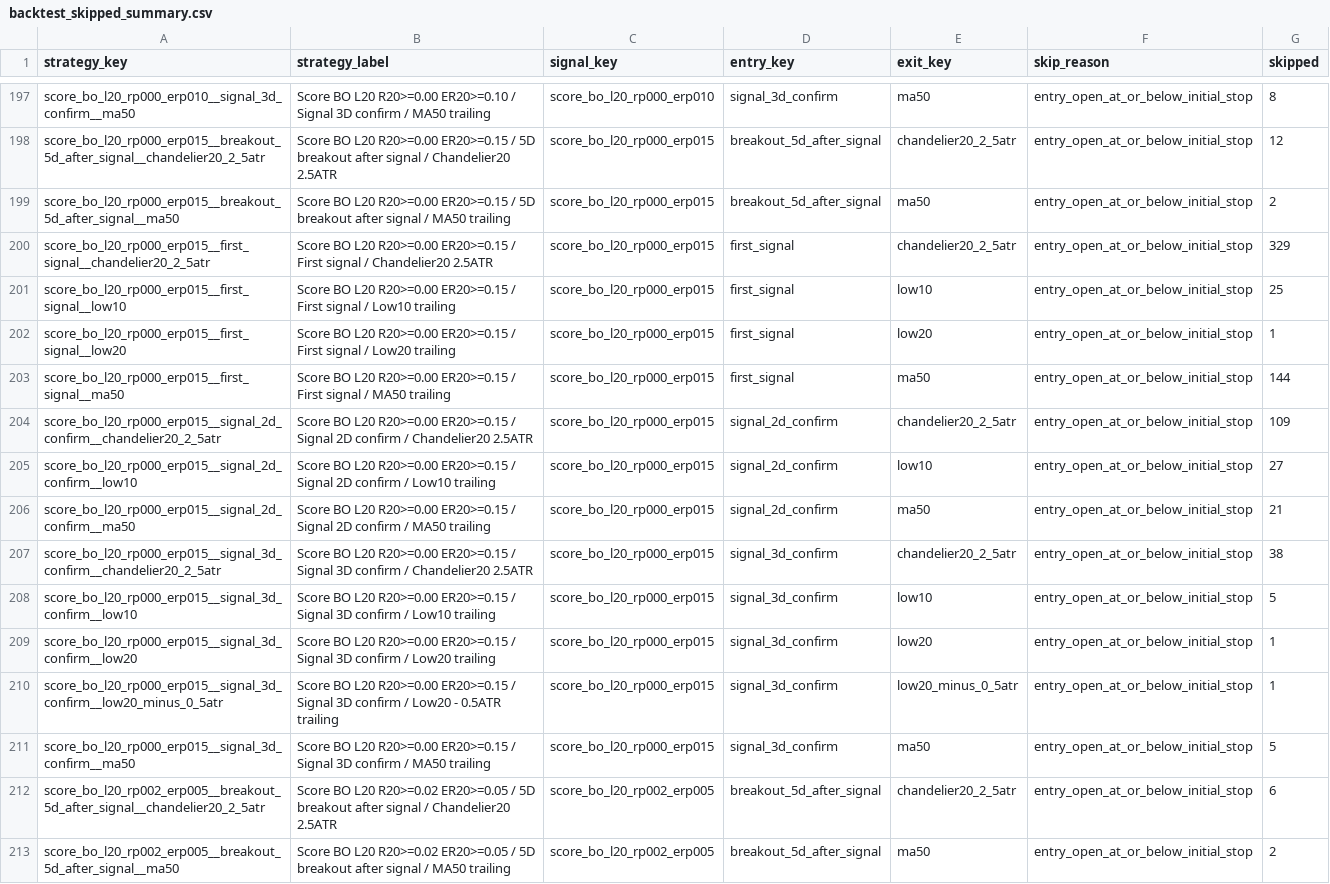
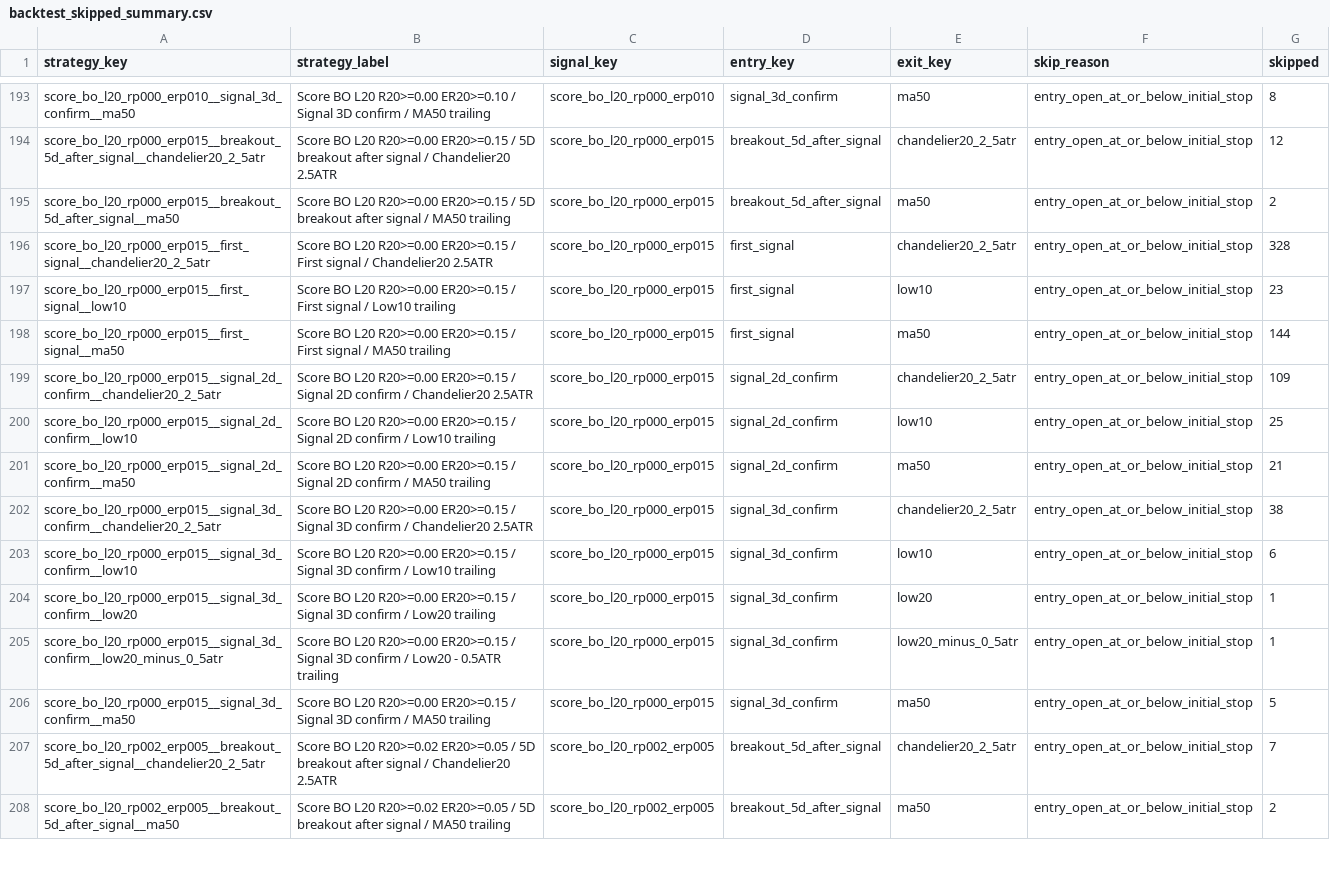
Before and after one commit to goodyyj617/trend-energy-etf-scanner, a CSV file: docs/data/backtest_skipped_summary.csv, drawn as a sheet; only a part is shown, gaps mark what is left out; the diff covers the shown part only.

```diff
--- a/docs/data/backtest_skipped_summary.csv
+++ b/docs/data/backtest_skipped_summary.csv
@@ -199,11 +195,10 @@ score_bo_l20_rp000_erp015__breakout_5d_after_signal__chandelier20_2_5atr,Score B
 score_bo_l20_rp000_erp015__breakout_5d_after_signal__ma50,Score BO L20 R20>=0.00 ER20>=0.15 / 5D breakout after signal / MA50 trailing,score_bo_l20_rp000_erp015,breakout_5d_after_signal,ma50,entry_open_at_or_below_initial_stop,2
-score_bo_l20_rp000_erp015__first_signal__chandelier20_2_5atr,Score BO L20 R20>=0.00 ER20>=0.15 / First signal / Chandelier20 2.5ATR,score_bo_l20_rp000_erp015,first_signal,chandelier20_2_5atr,entry_open_at_or_below_initial_stop,329
-score_bo_l20_rp000_erp015__first_signal__low10,Score BO L20 R20>=0.00 ER20>=0.15 / First signal / Low10 trailing,score_bo_l20_rp000_erp015,first_signal,low10,entry_open_at_or_below_initial_stop,25
-score_bo_l20_rp000_erp015__first_signal__low20,Score BO L20 R20>=0.00 ER20>=0.15 / First signal / Low20 trailing,score_bo_l20_rp000_erp015,first_signal,low20,entry_open_at_or_below_initial_stop,1
+score_bo_l20_rp000_erp015__first_signal__chandelier20_2_5atr,Score BO L20 R20>=0.00 ER20>=0.15 / First signal / Chandelier20 2.5ATR,score_bo_l20_rp000_erp015,first_signal,chandelier20_2_5atr,entry_open_at_or_below_initial_stop,328
+score_bo_l20_rp000_erp015__first_signal__low10,Score BO L20 R20>=0.00 ER20>=0.15 / First signal / Low10 trailing,score_bo_l20_rp000_erp015,first_signal,low10,entry_open_at_or_below_initial_stop,23
 score_bo_l20_rp000_erp015__first_signal__ma50,Score BO L20 R20>=0.00 ER20>=0.15 / First signal / MA50 trailing,score_bo_l20_rp000_erp015,first_signal,ma50,entry_open_at_or_below_initial_stop,144
 score_bo_l20_rp000_erp015__signal_2d_confirm__chandelier20_2_5atr,Score BO L20 R20>=0.00 ER20>=0.15 / Signal 2D confirm / Chandelier20 2.5ATR,score_bo_l20_rp000_erp015,signal_2d_confirm,chandelier20_2_5atr,entry_open_at_or_below_initial_stop,109
-score_bo_l20_rp000_erp015__signal_2d_confirm__low10,Score BO L20 R20>=0.00 ER20>=0.15 / Signal 2D confirm / Low10 trailing,score_bo_l20_rp000_erp015,signal_2d_confirm,low10,entry_open_at_or_below_initial_stop,27
+score_bo_l20_rp000_erp015__signal_2d_confirm__low10,Score BO L20 R20>=0.00 ER20>=0.15 / Signal 2D confirm / Low10 trailing,score_bo_l20_rp000_erp015,signal_2d_confirm,low10,entry_open_at_or_below_initial_stop,25
 score_bo_l20_rp000_erp015__signal_2d_confirm__ma50,Score BO L20 R20>=0.00 ER20>=0.15 / Signal 2D confirm / MA50 trailing,score_bo_l20_rp000_erp015,signal_2d_confirm,ma50,entry_open_at_or_below_initial_stop,21
 score_bo_l20_rp000_erp015__signal_3d_confirm__chandelier20_2_5atr,Score BO L20 R20>=0.00 ER20>=0.15 / Signal 3D confirm / Chandelier20 2.5ATR,score_bo_l20_rp000_erp015,signal_3d_confirm,chandelier20_2_5atr,entry_open_at_or_below_initial_stop,38
-score_bo_l20_rp000_erp015__signal_3d_confirm__low10,Score BO L20 R20>=0.00 ER20>=0.15 / Signal 3D confirm / Low10 trailing,score_bo_l20_rp000_erp015,signal_3d_confirm,low10,entry_open_at_or_below_initial_stop,5
+score_bo_l20_rp000_erp015__signal_3d_confirm__low10,Score BO L20 R20>=0.00 ER20>=0.15 / Signal 3D confirm / Low10 trailing,score_bo_l20_rp000_erp015,signal_3d_confirm,low10,entry_open_at_or_below_initial_stop,6
 score_bo_l20_rp000_erp015__signal_3d_confirm__low20,Score BO L20 R20>=0.00 ER20>=0.15 / Signal 3D confirm / Low20 trailing,score_bo_l20_rp000_erp015,signal_3d_confirm,low20,entry_open_at_or_below_initial_stop,1
@@ -211,3 +206,3 @@ score_bo_l20_rp000_erp015__signal_3d_confirm__low20_minus_0_5atr,Score BO L20 R2
 score_bo_l20_rp000_erp015__signal_3d_confirm__ma50,Score BO L20 R20>=0.00 ER20>=0.15 / Signal 3D confirm / MA50 trailing,score_bo_l20_rp000_erp015,signal_3d_confirm,ma50,entry_open_at_or_below_initial_stop,5
-score_bo_l20_rp002_erp005__breakout_5d_after_signal__chandelier20_2_5atr,Score BO L20 R20>=0.02 ER20>=0.05 / 5D breakout after signal / Chandelier20 2.5ATR,score_bo_l20_rp002_erp005,breakout_5d_after_signal,chandelier20_2_5atr,entry_open_at_or_below_initial_stop,6
+score_bo_l20_rp002_erp005__breakout_5d_after_signal__chandelier20_2_5atr,Score BO L20 R20>=0.02 ER20>=0.05 / 5D breakout after signal / Chandelier20 2.5ATR,score_bo_l20_rp002_erp005,breakout_5d_after_signal,chandelier20_2_5atr,entry_open_at_or_below_initial_stop,7
 score_bo_l20_rp002_erp005__breakout_5d_after_signal__ma50,Score BO L20 R20>=0.02 ER20>=0.05 / 5D breakout after signal / MA50 trailing,score_bo_l20_rp002_erp005,breakout_5d_after_signal,ma50,entry_open_at_or_below_initial_stop,2
```
Also changed, not shown: 2 added rows, 7 removed rows and 125 edited cells elsewhere in this file, docs/data/backtest_portfolio_strategy_summary.csv, docs/data/backtest_recent_trades.csv, 48 other files.
